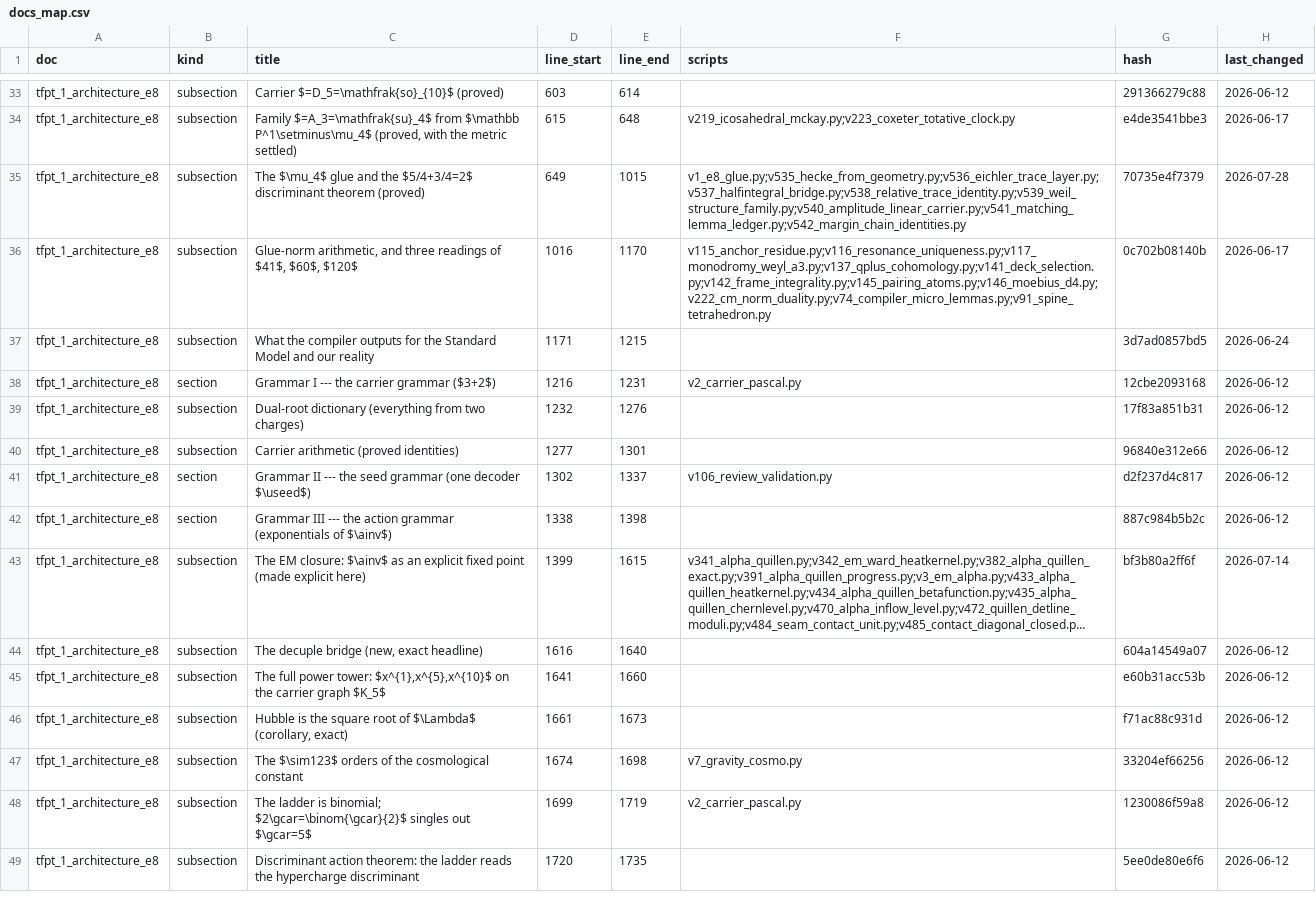
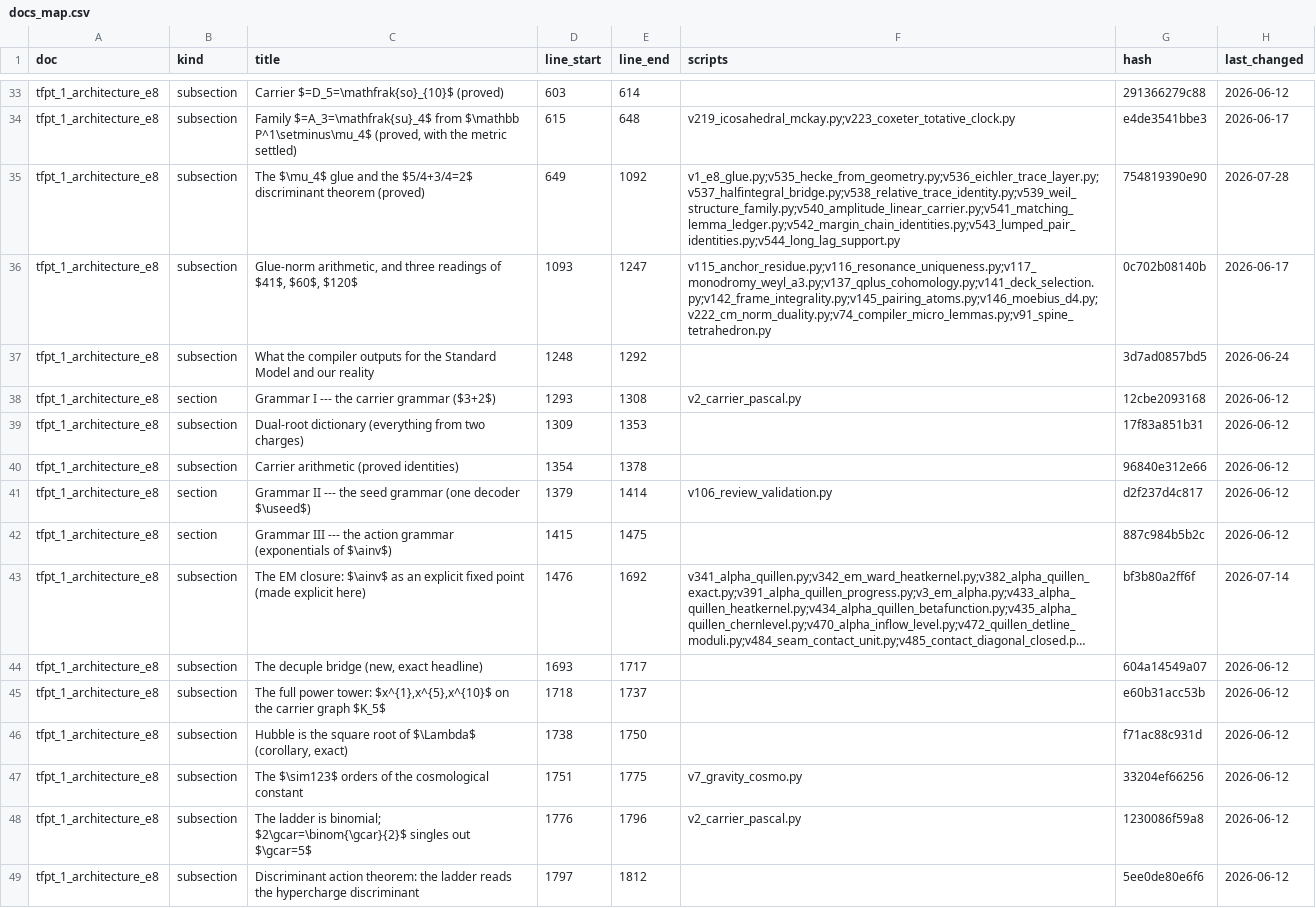
Before and after one commit to sthamann/TFPT, a CSV file: verification/docs_map.csv, drawn as a sheet; only a part is shown, gaps mark what is left out; long unchanged cells end in …; the diff covers the shown part only; the diff names each change by its address in the sheet, - before the commit and + after, or states it on an @@ line.

```diff
--- a/verification/docs_map.csv
+++ b/verification/docs_map.csv
-E35 (line_end): 1015
+E35 (line_end): 1092
-F35 (scripts): v1_e8_glue.py;v535_hecke_from_geometry.py;v536_eichler_trace_layer.py;v537_halfintegral_bridge.py;v538_relative_trace_identity.py;v539_weil_structure_family.py;v540_amplitude_linear_carrier.py;v541_matching_lemma_ledger.py;v542_margin_chain_identities.py
+F35 (scripts): v1_e8_glue.py;v535_hecke_from_geometry.py;v536_eichler_trace_layer.py;v537_halfintegral_bridge.py;v538_relative_trace_identity.py;v539_weil_structure_family.py;v540_amplitude_linear_carrier.py;v541_matching_lemma_ledger.py;v542_margin_chain_identities.py;v543_lumped_pair_identities.py;v544_long_lag_support.py
-G35 (hash): 70735e4f7379
+G35 (hash): 754819390e90
-D36 (line_start): 1016
+D36 (line_start): 1093
-E36 (line_end): 1170
+E36 (line_end): 1247
-D37 (line_start): 1171
+D37 (line_start): 1248
-E37 (line_end): 1215
+E37 (line_end): 1292
-D38 (line_start): 1216
+D38 (line_start): 1293
-E38 (line_end): 1231
+E38 (line_end): 1308
-D39 (line_start): 1232
+D39 (line_start): 1309
-E39 (line_end): 1276
+E39 (line_end): 1353
-D40 (line_start): 1277
+D40 (line_start): 1354
-E40 (line_end): 1301
+E40 (line_end): 1378
-D41 (line_start): 1302
+D41 (line_start): 1379
-E41 (line_end): 1337
+E41 (line_end): 1414
-D42 (line_start): 1338
+D42 (line_start): 1415
-E42 (line_end): 1398
+E42 (line_end): 1475
-D43 (line_start): 1399
+D43 (line_start): 1476
-E43 (line_end): 1615
+E43 (line_end): 1692
-D44 (line_start): 1616
+D44 (line_start): 1693
-E44 (line_end): 1640
+E44 (line_end): 1717
-D45 (line_start): 1641
+D45 (line_start): 1718
-E45 (line_end): 1660
+E45 (line_end): 1737
-D46 (line_start): 1661
+D46 (line_start): 1738
-E46 (line_end): 1673
+E46 (line_end): 1750
-D47 (line_start): 1674
+D47 (line_start): 1751
-E47 (line_end): 1698
+E47 (line_end): 1775
-D48 (line_start): 1699
+D48 (line_start): 1776
-E48 (line_end): 1719
+E48 (line_end): 1796
-D49 (line_start): 1720
+D49 (line_start): 1797
-E49 (line_end): 1735
+E49 (line_end): 1812
```
Also changed, not shown: 112 edited cells elsewhere in this file, verification/script_registry.csv, verification/website_map.csv, 38 other files.
